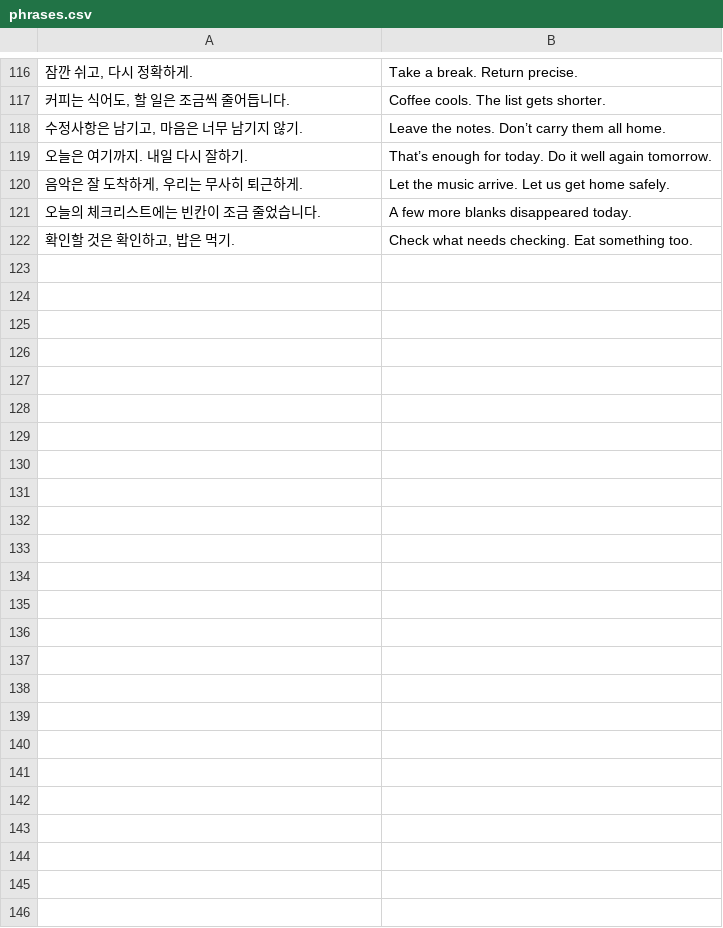
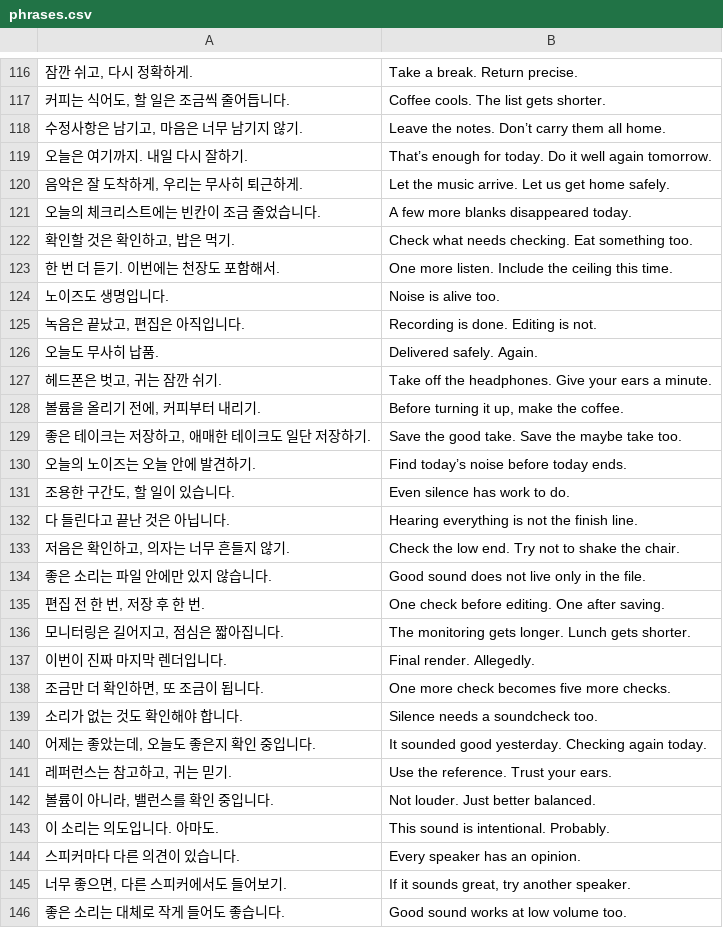
Before and after one commit to leekunwu/release-notes, a CSV file: phrases.csv, drawn as a sheet; only a part is shown, gaps mark what is left out.

Commit message:
Update phrases.csv

```diff
--- a/phrases.csv
+++ b/phrases.csv
@@ -122 +122,25 @@
 "확인할 것은 확인하고, 밥은 먹기.",Check what needs checking. Eat something too.
+한 번 더 듣기. 이번에는 천장도 포함해서.,One more listen. Include the ceiling this time.
+노이즈도 생명입니다.,Noise is alive too.
+"녹음은 끝났고, 편집은 아직입니다.",Recording is done. Editing is not.
+오늘도 무사히 납품.,Delivered safely. Again.
+"헤드폰은 벗고, 귀는 잠깐 쉬기.",Take off the headphones. Give your ears a minute.
+"볼륨을 올리기 전에, 커피부터 내리기.","Before turning it up, make the coffee."
+"좋은 테이크는 저장하고, 애매한 테이크도 일단 저장하기.",Save the good take. Save the maybe take too.
+오늘의 노이즈는 오늘 안에 발견하기.,Find today’s noise before today ends.
+"조용한 구간도, 할 일이 있습니다.",Even silence has work to do.
+다 들린다고 끝난 것은 아닙니다.,Hearing everything is not the finish line.
+"저음은 확인하고, 의자는 너무 흔들지 않기.",Check the low end. Try not to shake the chair.
+좋은 소리는 파일 안에만 있지 않습니다.,Good sound does not live only in the file.
+"편집 전 한 번, 저장 후 한 번.",One check before editing. One after saving.
+"모니터링은 길어지고, 점심은 짧아집니다.",The monitoring gets longer. Lunch gets shorter.
+이번이 진짜 마지막 렌더입니다.,Final render. Allegedly.
+"조금만 더 확인하면, 또 조금이 됩니다.",One more check becomes five more checks.
+소리가 없는 것도 확인해야 합니다.,Silence needs a soundcheck too.
+"어제는 좋았는데, 오늘도 좋은지 확인 중입니다.",It sounded good yesterday. Checking again today.
+"레퍼런스는 참고하고, 귀는 믿기.",Use the reference. Trust your ears.
+"볼륨이 아니라, 밸런스를 확인 중입니다.",Not louder. Just better balanced.
+이 소리는 의도입니다. 아마도.,This sound is intentional. Probably.
+스피커마다 다른 의견이 있습니다.,Every speaker has an opinion.
+"너무 좋으면, 다른 스피커에서도 들어보기.","If it sounds great, try another speaker."
+좋은 소리는 대체로 작게 들어도 좋습니다.,Good sound works at low volume too.
```
